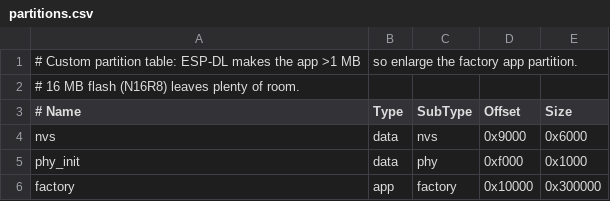
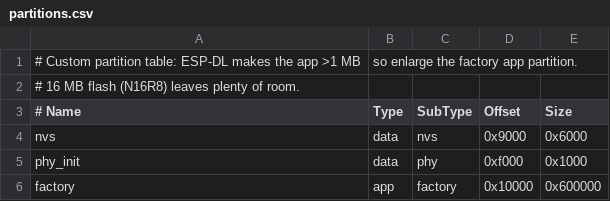
Before and after one commit to Rehan000/tinyml-backdoor-esp32s3, a CSV file: firmware/partitions.csv, drawn as a sheet.

```diff
--- a/firmware/partitions.csv
+++ b/firmware/partitions.csv
@@ -5,2 +5,2 @@ nvs,      data, nvs,     0x9000,   0x6000
 phy_init, data, phy,     0xf000,   0x1000
-factory,  app,  factory, 0x10000,  0x300000
+factory,  app,  factory, 0x10000,  0x600000
```
Also changed, not shown: 25 other files.
